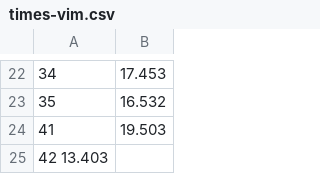
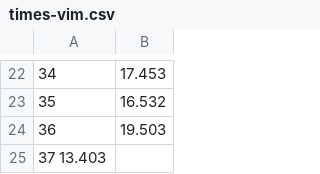
Before and after one commit to stranak/tred-ext-st-data, a CSV file: images/speed/times-vim.csv, drawn as a sheet; only a part is shown, gaps mark what is left out.

```diff
--- a/images/speed/times-vim.csv
+++ b/images/speed/times-vim.csv
@@ -23,3 +23,3 @@
 35	16.532
-41	19.503
-42      13.403
+36	19.503
+37      13.403
```
Also changed, not shown: 14 other files.
